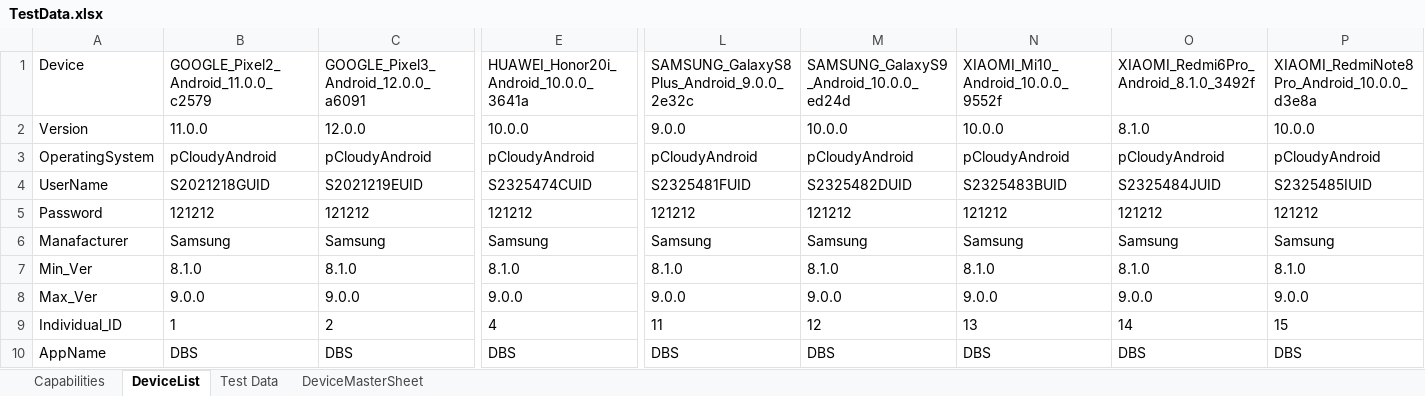
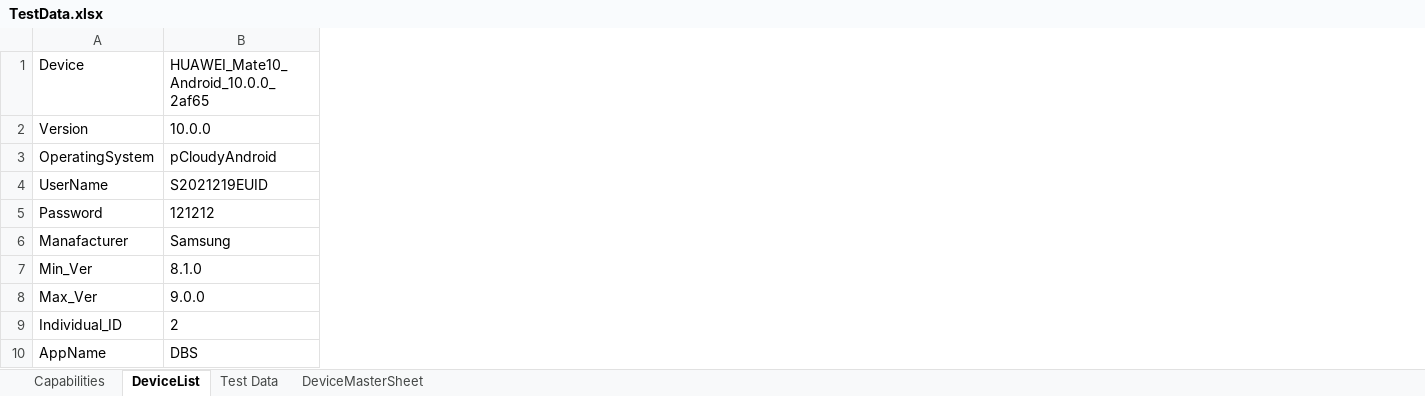
Before and after one commit to ShafqatLetCode/IE_Framework_mobile, an Excel workbook: ExecutionTestData/RerunBatch1/TestData.xlsx, sheet DeviceList, drawn as a sheet; only a part is shown, gaps mark what is left out; values as stored, in another font and other column widths than the file's, no borders; conditional formats not drawn; removed rows and columns are numbered as before the commit, all else as after; the diff covers the shown part only; the diff names each change by its address in the sheet, - before the commit and + after, or states it on an @@ line.

```diff
--- a/ExecutionTestData/RerunBatch1/TestData.xlsx (sheet DeviceList)
+++ b/ExecutionTestData/RerunBatch1/TestData.xlsx (sheet DeviceList)
-column B, rows 1-10: GOOGLE_Pixel2_Android_11.0.0_c2579 | 11.0.0 | pCloudyAndroid | S2021218GUID | 121212 | Samsung | 8.1.0 | 9.0.0 | 1 | DBS
-column E, rows 1-10: HUAWEI_Honor20i_Android_10.0.0_3641a | 10.0.0 | pCloudyAndroid | S2325474CUID | 121212 | Samsung | 8.1.0 | 9.0.0 | 4 | DBS
-column L, rows 1-10: SAMSUNG_GalaxyS8Plus_Android_9.0.0_2e32c | 9.0.0 | pCloudyAndroid | S2325481FUID | 121212 | Samsung | 8.1.0 | 9.0.0 | 11 | DBS
-column M, rows 1-10: SAMSUNG_GalaxyS9_Android_10.0.0_ed24d | 10.0.0 | pCloudyAndroid | S2325482DUID | 121212 | Samsung | 8.1.0 | 9.0.0 | 12 | DBS
-column N, rows 1-10: XIAOMI_Mi10_Android_10.0.0_9552f | 10.0.0 | pCloudyAndroid | S2325483BUID | 121212 | Samsung | 8.1.0 | 9.0.0 | 13 | DBS
-column O, rows 1-10: XIAOMI_Redmi6Pro_Android_8.1.0_3492f | 8.1.0 | pCloudyAndroid | S2325484JUID | 121212 | Samsung | 8.1.0 | 9.0.0 | 14 | DBS
-column P, rows 1-10: XIAOMI_RedmiNote8Pro_Android_10.0.0_d3e8a | 10.0.0 | pCloudyAndroid | S2325485IUID | 121212 | Samsung | 8.1.0 | 9.0.0 | 15 | DBS
-B1: GOOGLE_Pixel3_Android_12.0.0_a6091
+B1: HUAWEI_Mate10_Android_10.0.0_2af65
-B2: 12.0.0
+B2: 10.0.0
```
Also changed, not shown: 11 edited cells elsewhere in this sheet, sheet Capabilities, ExecutionTestData/RerunBatch2/TestData.xlsx, ExecutionTestData/RerunBatch3/TestData.xlsx, 2 other files.
